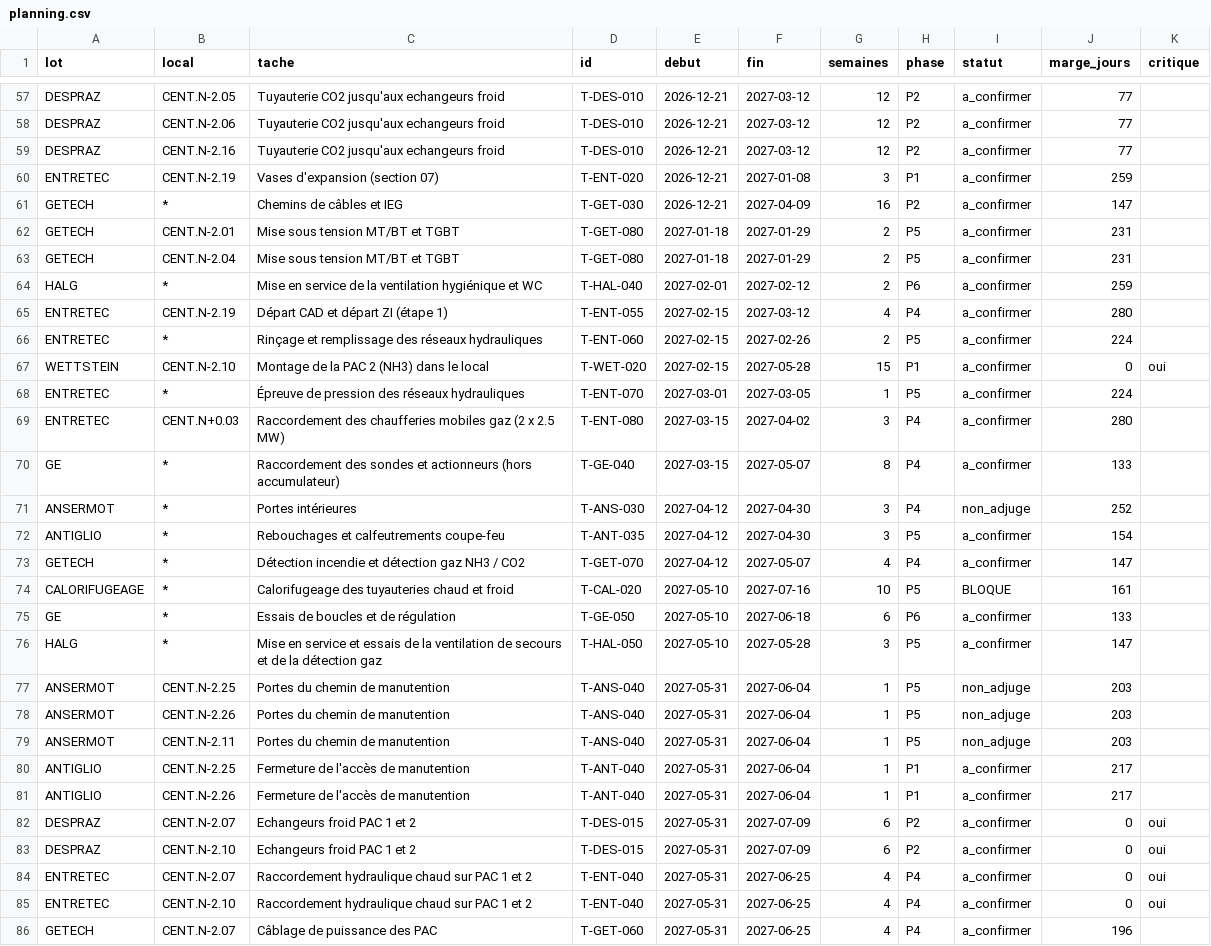
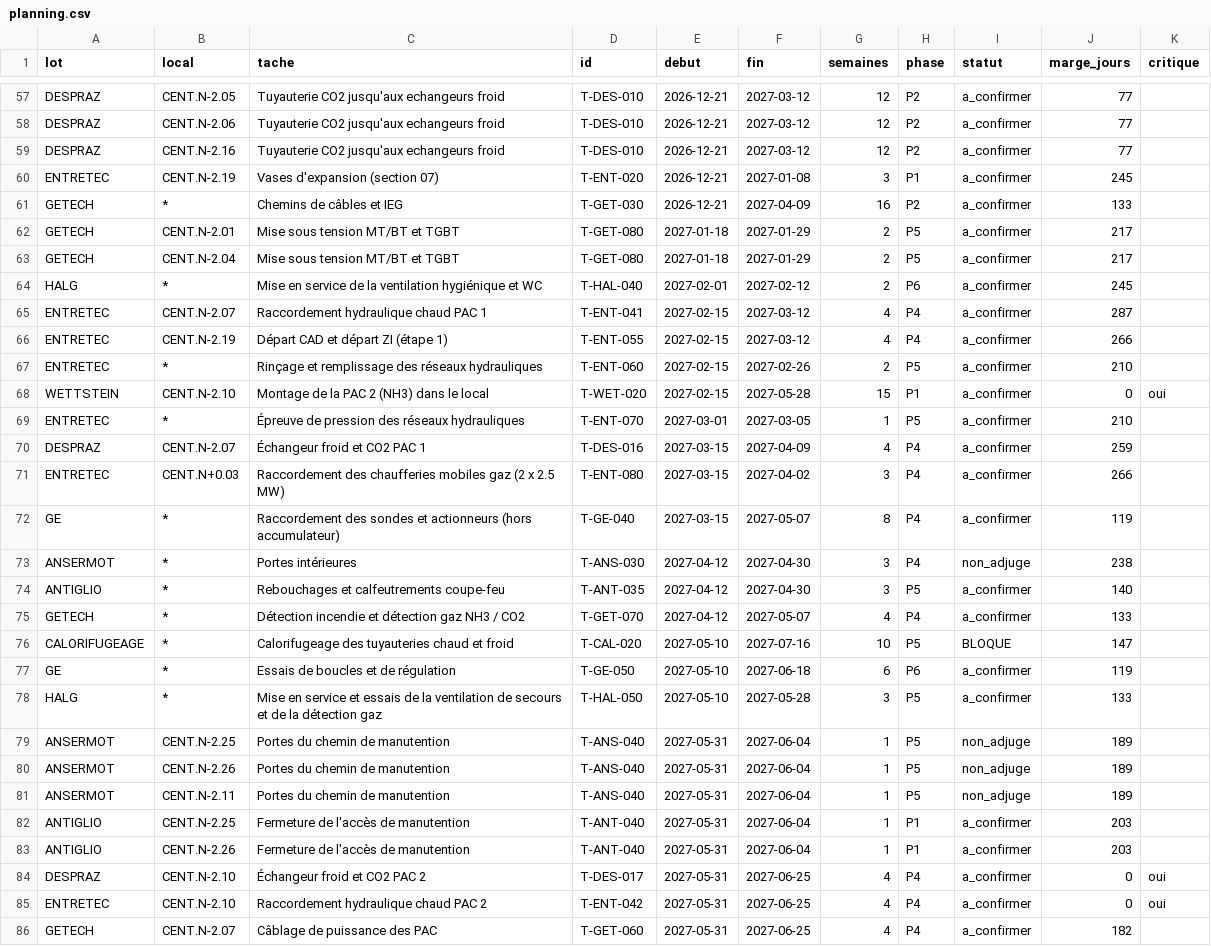
Before and after one commit to vincepasquier/planning, a CSV file: data/extracted/planning.csv, drawn as a sheet; only a part is shown, gaps mark what is left out; removed rows and columns are numbered as before the commit, all else as after; the diff covers the shown part only; the diff names each change by its address in the sheet, - before the commit and + after, or states it on an @@ line.

```diff
--- a/data/extracted/planning.csv
+++ b/data/extracted/planning.csv
-J60 (marge_jours): 259
+J60 (marge_jours): 245
-J61 (marge_jours): 147
+J61 (marge_jours): 133
-J62:J63 (marge_jours): 231
+J62:J63 (marge_jours): 217
-J64 (marge_jours): 259
+J64 (marge_jours): 245
+row 65: ENTRETEC | CENT.N-2.07 | Raccordement hydraulique chaud PAC 1 | T-ENT-041 | 2027-02-15 | 2027-03-12 | 4 | P4 | a_confirmer | 287
-J66 (marge_jours): 280
+J66 (marge_jours): 266
-J67 (marge_jours): 224
+J67 (marge_jours): 210
-J69 (marge_jours): 224
+J69 (marge_jours): 210
+row 70: DESPRAZ | CENT.N-2.07 | Échangeur froid et CO2 PAC 1 | T-DES-016 | 2027-03-15 | 2027-04-09 | 4 | P4 | a_confirmer | 259
-J71 (marge_jours): 280
+J71 (marge_jours): 266
-J72 (marge_jours): 133
+J72 (marge_jours): 119
-J73 (marge_jours): 252
+J73 (marge_jours): 238
-J74 (marge_jours): 154
+J74 (marge_jours): 140
-J75 (marge_jours): 147
+J75 (marge_jours): 133
-J76 (marge_jours): 161
+J76 (marge_jours): 147
-J77 (marge_jours): 133
+J77 (marge_jours): 119
-J78 (marge_jours): 147
+J78 (marge_jours): 133
-J79:J81 (marge_jours): 203
+J79:J81 (marge_jours): 189
-J82:J83 (marge_jours): 217
+J82:J83 (marge_jours): 203
-row 82: DESPRAZ | CENT.N-2.07 | Echangeurs froid PAC 1 et 2 | T-DES-015 | 2027-05-31 | 2027-07-09 | 6 | P2 | a_confirmer | 0 | oui
-C84 (tache): Echangeurs froid PAC 1 et 2
+C84 (tache): Échangeur froid et CO2 PAC 2
-D84 (id): T-DES-015
+D84 (id): T-DES-017
-F84 (fin): 2027-07-09
+F84 (fin): 2027-06-25
-G84 (semaines): 6
+G84 (semaines): 4
-H84 (phase): P2
+H84 (phase): P4
-row 84: ENTRETEC | CENT.N-2.07 | Raccordement hydraulique chaud sur PAC 1 et 2 | T-ENT-040 | 2027-05-31 | 2027-06-25 | 4 | P4 | a_confirmer | 0 | oui
-C85 (tache): Raccordement hydraulique chaud sur PAC 1 et 2
+C85 (tache): Raccordement hydraulique chaud PAC 2
-D85 (id): T-ENT-040
+D85 (id): T-ENT-042
-J86 (marge_jours): 196
+J86 (marge_jours): 182
```
Also changed, not shown: 73 edited cells elsewhere in this file, 4 other files.
